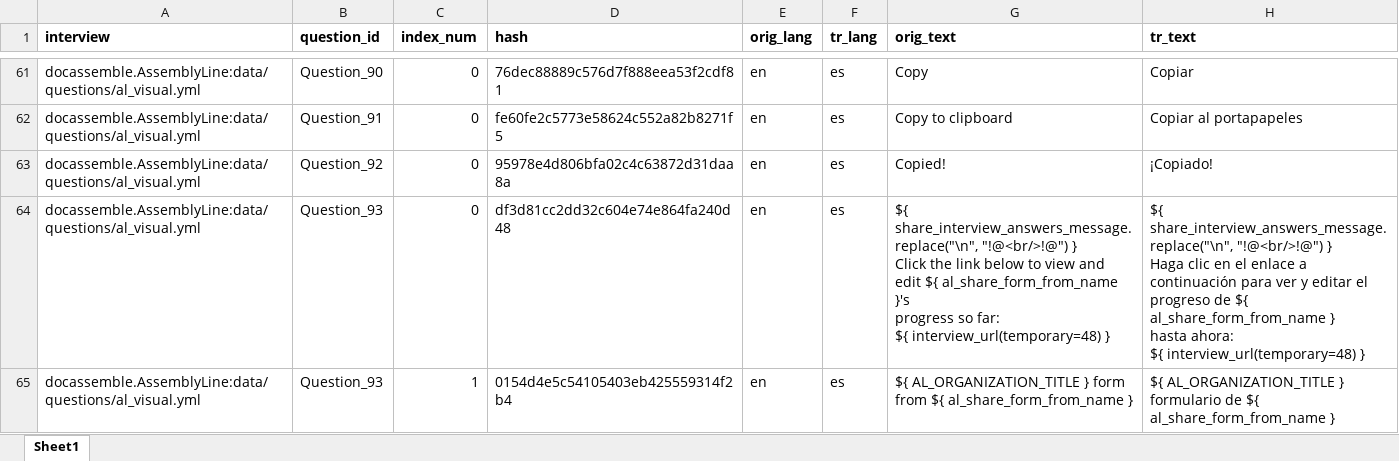
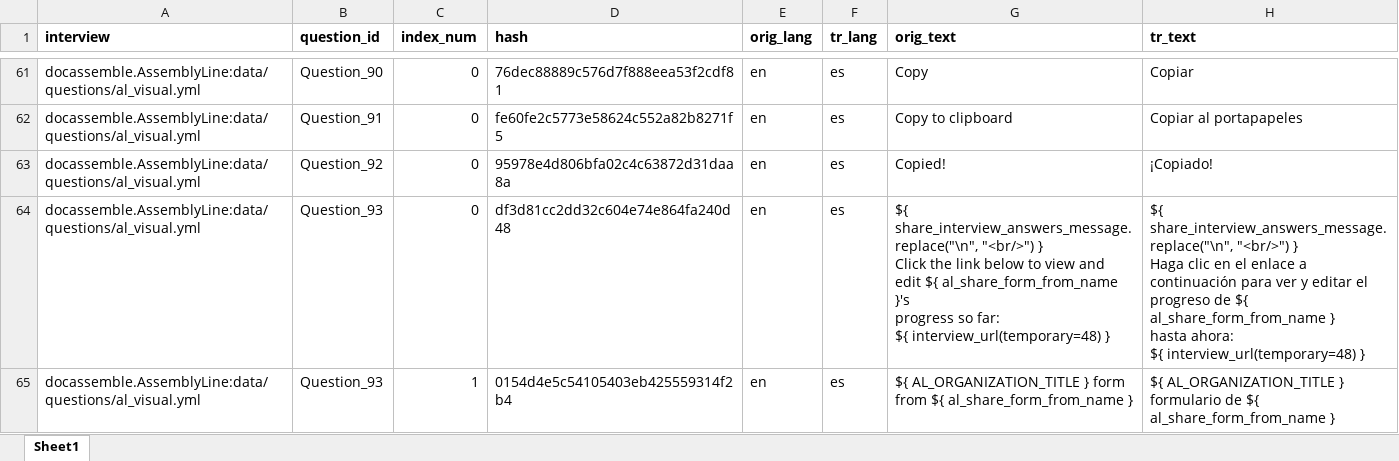
Before and after one commit to LemmaLegalConsulting/docassemble-HousingCodeChecklist, an Excel workbook: docassemble/HousingCodeChecklist/data/sources/housing_code_interview_es.xlsx, sheet Sheet1, drawn as a sheet; only a part is shown, gaps mark what is left out; values as stored, in another font and other column widths than the file's, no borders; ↵ is a line break in a cell; the diff covers the shown part only; the diff names each change by its address in the sheet, - before the commit and + after, or states it on an @@ line.

```diff
--- a/docassemble/HousingCodeChecklist/data/sources/housing_code_interview_es.xlsx (sheet Sheet1)
+++ b/docassemble/HousingCodeChecklist/data/sources/housing_code_interview_es.xlsx (sheet Sheet1)
-G64 (orig_text): ${ share_interview_answers_message.replace("\n", "!@<br/>!@") } ↵ Click…
+G64 (orig_text): ${ share_interview_answers_message.replace("\n", "<br/>") } ↵ Click…
-H64 (tr_text): ${ share_interview_answers_message.replace("\n", "!@<br/>!@") } ↵ Haga…
+H64 (tr_text): ${ share_interview_answers_message.replace("\n", "<br/>") } ↵ Haga…
```
Also changed, not shown: 42 added rows and 29 edited cells elsewhere in this sheet, docassemble/HousingCodeChecklist/data/sources/affidavit_of_indigency_es.xlsx, docassemble/HousingCodeChecklist/data/sources/housing_code_interview_ht.xlsx, 1 other file.
